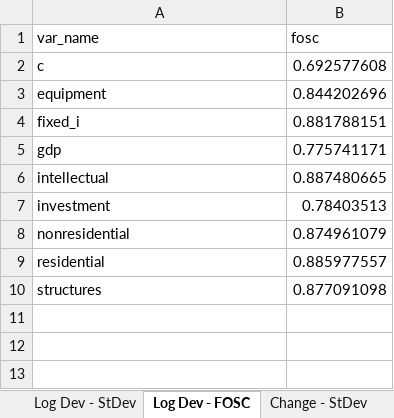
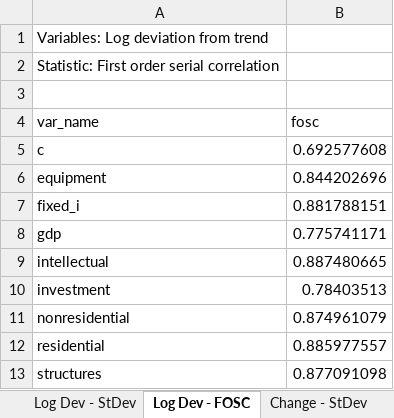
Before and after one commit to evansburkett/econ_511_r, an Excel workbook: export/01_ps_01/rgdp_corr_stdev.xlsx, sheet Log Dev - FOSC, drawn as a sheet; values as stored, in another font and other column widths than the file's, no borders; the diff names each change by its address in the sheet, - before the commit and + after, or states it on an @@ line.

```diff
--- a/export/01_ps_01/rgdp_corr_stdev.xlsx (sheet Log Dev - FOSC)
+++ b/export/01_ps_01/rgdp_corr_stdev.xlsx (sheet Log Dev - FOSC)
+row 1: Variables: Log deviation from trend
+row 2: Statistic: First order serial correlation
+row 3: (empty)
```
Also changed, not shown: sheet Log Dev - Corr, sheet Change - FOSC, sheet Log Dev - StDev, sheet Change - StDev.
